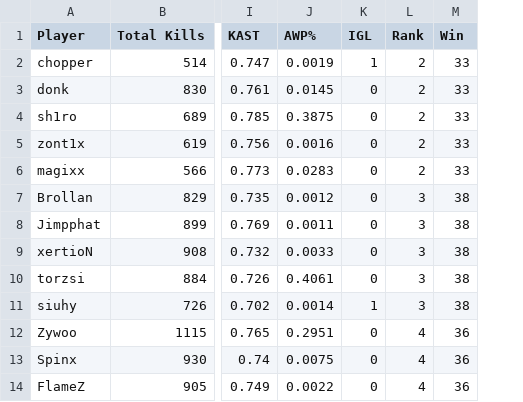
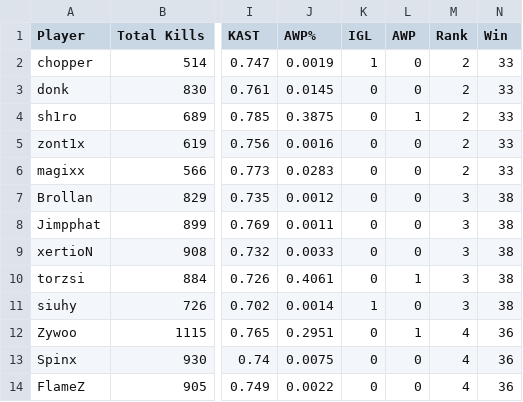
Before and after one commit to Arclmpulse/cs-baseball-war-stat, a CSV file: stats.csv, drawn as a sheet; only a part is shown, gaps mark what is left out; the diff names each change by its address in the sheet, - before the commit and + after, or states it on an @@ line.

```diff
--- a/stats.csv
+++ b/stats.csv
+column L (AWP), rows 2-14: 0 | 0 | 1 | 0 | 0 | 0 | 0 | 0 | 1 | 0 | 1 | 0 | 0
```
Also changed, not shown: player_war.csv, 3 other files.
